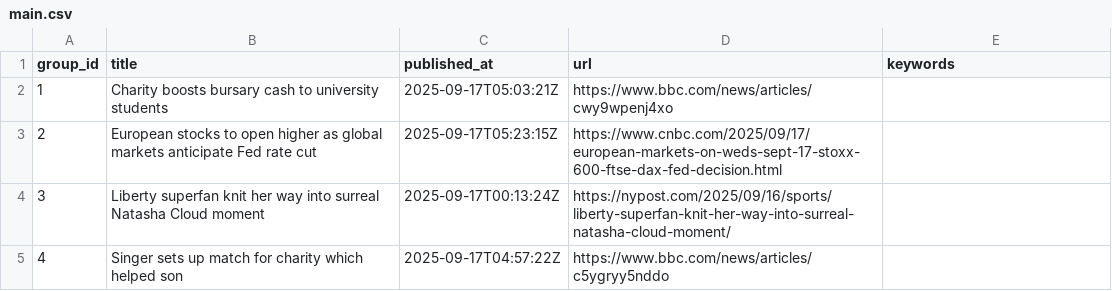
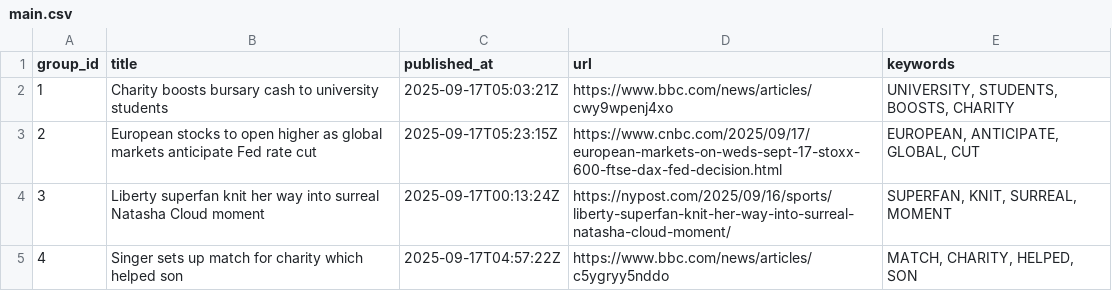
Before and after one commit to lileungws/whatsnews01, a CSV file: web/data/main.csv, drawn as a sheet.

Commit message:
Update keywords main.csv

```diff
--- a/web/data/main.csv
+++ b/web/data/main.csv
@@ -1,5 +1,5 @@
 group_id,title,published_at,url,keywords
-1,Charity boosts bursary cash to university students,2025-09-17T05:03:21Z,https://www.bbc.com/news/articles/cwy9wpenj4xo,
-2,European stocks to open higher as global markets anticipate Fed rate cut,2025-09-17T05:23:15Z,https://www.cnbc.com/2025/09/17/european-markets-on-weds-sept-17-stoxx-600-ftse-dax-fed-decision.html,
-3,Liberty superfan knit her way into surreal Natasha Cloud moment,2025-09-17T00:13:24Z,https://nypost.com/2025/09/16/sports/liberty-superfan-knit-her-way-into-surreal-natasha-cloud-moment/,
-4,Singer sets up match for charity which helped son,2025-09-17T04:57:22Z,https://www.bbc.com/news/articles/c5ygryy5nddo,
+1,Charity boosts bursary cash to university students,2025-09-17T05:03:21Z,https://www.bbc.com/news/articles/cwy9wpenj4xo,"UNIVERSITY, STUDENTS, BOOSTS, CHARITY"
+2,European stocks to open higher as global markets anticipate Fed rate cut,2025-09-17T05:23:15Z,https://www.cnbc.com/2025/09/17/european-markets-on-weds-sept-17-stoxx-600-ftse-dax-fed-decision.html,"EUROPEAN, ANTICIPATE, GLOBAL, CUT"
+3,Liberty superfan knit her way into surreal Natasha Cloud moment,2025-09-17T00:13:24Z,https://nypost.com/2025/09/16/sports/liberty-superfan-knit-her-way-into-surreal-natasha-cloud-moment/,"SUPERFAN, KNIT, SURREAL, MOMENT"
+4,Singer sets up match for charity which helped son,2025-09-17T04:57:22Z,https://www.bbc.com/news/articles/c5ygryy5nddo,"MATCH, CHARITY, HELPED, SON"
```
Also changed, not shown: history/history.csv.
